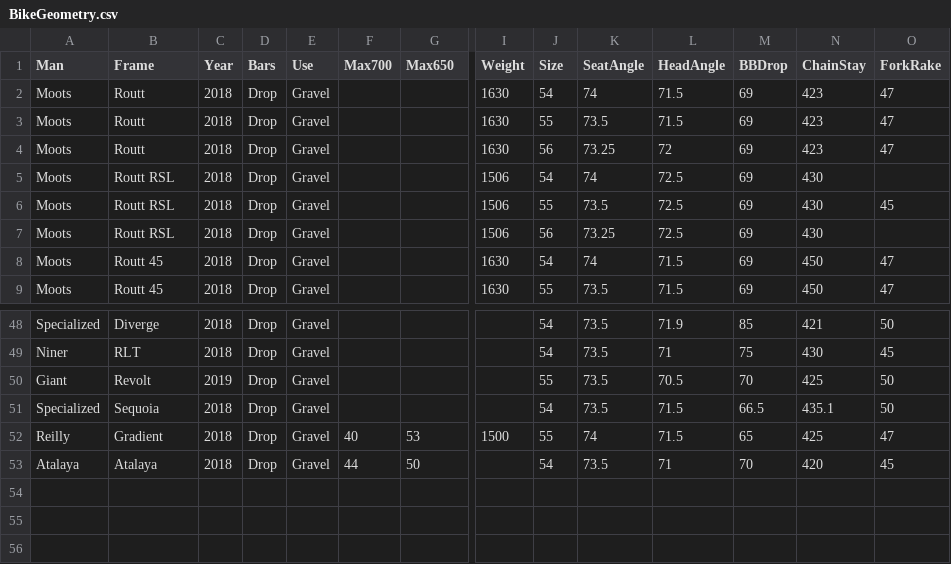
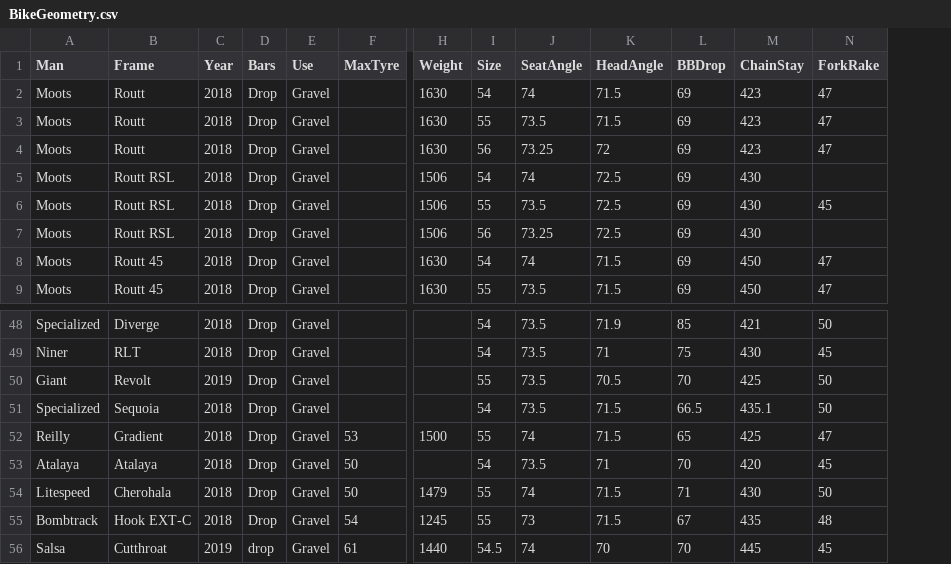
Before and after one commit to Acanthiza/acanthiza_old, a CSV file: data/BikeGeometry.csv, drawn as a sheet; only a part is shown, gaps mark what is left out; removed rows and columns are numbered as before the commit, all else as after; rows hold the shown columns only; the diff names each change by its address in the sheet, - before the commit and + after, or states it on an @@ line.

Commit message:
Added Bombtrack, litespeed and cutthroat. Removed trail from analysis as it varies with tyre size. - a few files were missed

```diff
--- a/data/BikeGeometry.csv
+++ b/data/BikeGeometry.csv
-column F (Max700), rows 52-53: 40 | 44
-F1: Max650
+F1: MaxTyre
+row 54: Litespeed | Cherohala | 2018 | Drop | Gravel | 50 | 1479 | 55 | 74 | 71.5 | 71 | 430 | 50
+row 55: Bombtrack | Hook EXT-C | 2018 | Drop | Gravel | 54 | 1245 | 55 | 73 | 71.5 | 67 | 435 | 48
+row 56: Salsa | Cutthroat | 2019 | drop | Gravel | 61 | 1440 | 54.5 | 74 | 70 | 70 | 445 | 45
```
Also changed, not shown: 47 other files.
